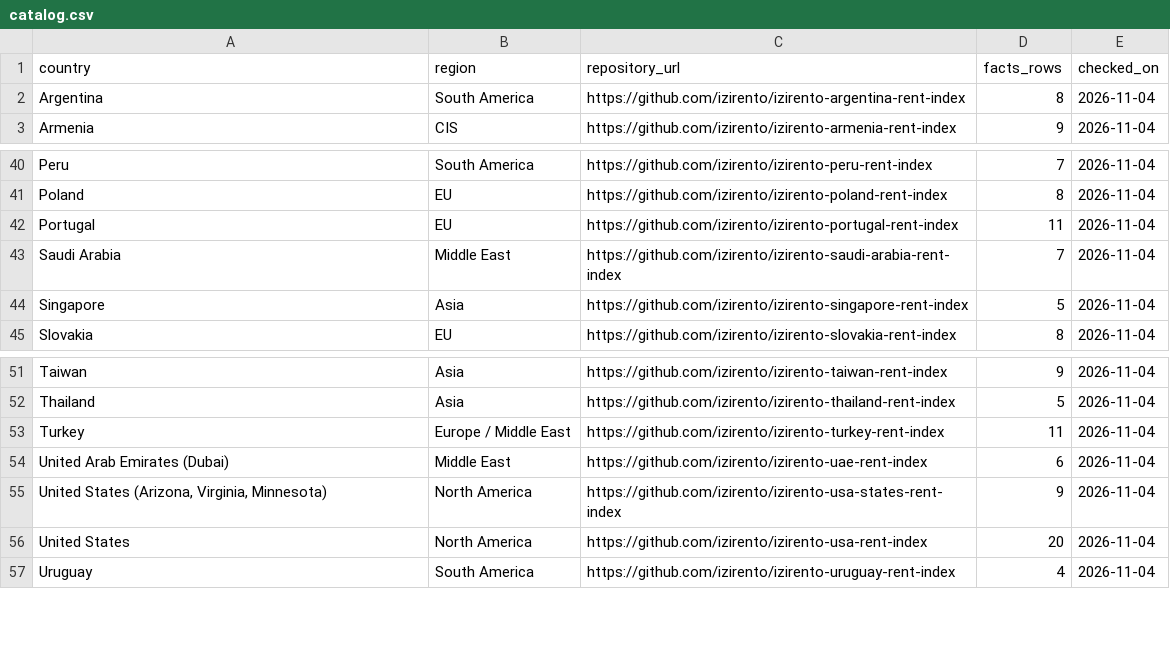
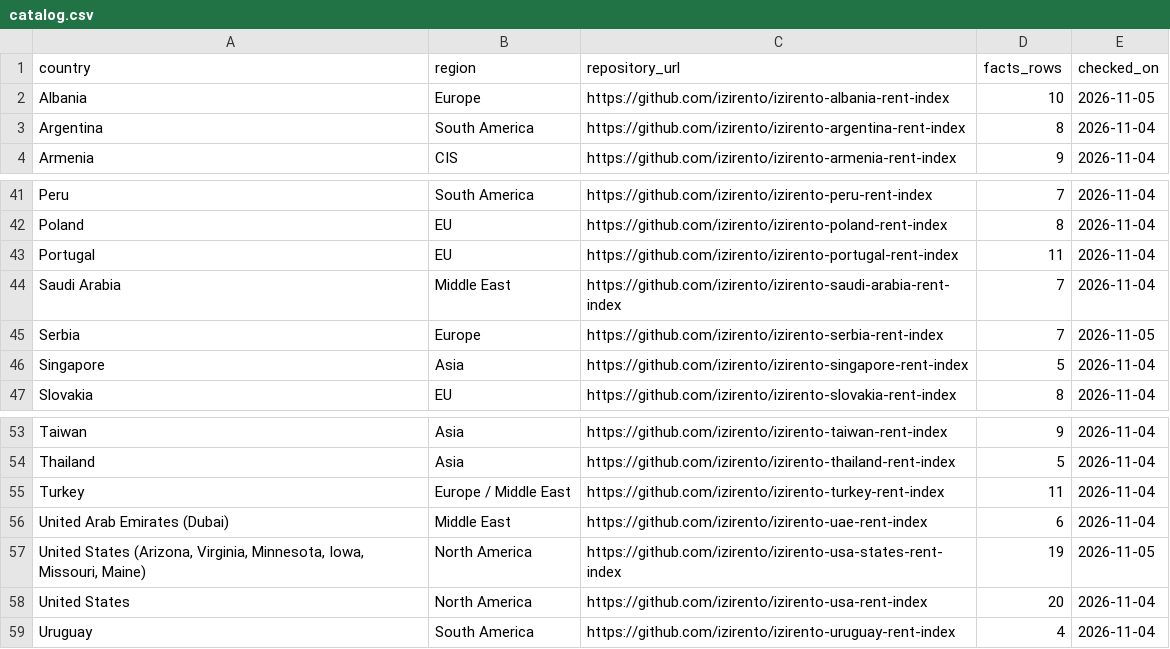
Before and after one commit to izirento/izirento-rent-index-international, a CSV file: catalog.csv, drawn as a sheet; only a part is shown, gaps mark what is left out.

Commit message:
Add Albania, Serbia; extend US states (Iowa, Missouri, Maine); Costa Rica skipped

```diff
--- a/catalog.csv
+++ b/catalog.csv
@@ -1,2 +1,3 @@
 country,region,repository_url,facts_rows,checked_on
+Albania,Europe,https://github.com/izirento/izirento-albania-rent-index,10,2026-11-05
 Argentina,South America,https://github.com/izirento/izirento-argentina-rent-index,8,2026-11-04
@@ -43,2 +44,3 @@ Portugal,EU,https://github.com/izirento/izirento-portugal-rent-index,11,2026-11-
 Saudi Arabia,Middle East,https://github.com/izirento/izirento-saudi-arabia-rent-index,7,2026-11-04
+Serbia,Europe,https://github.com/izirento/izirento-serbia-rent-index,7,2026-11-05
 Singapore,Asia,https://github.com/izirento/izirento-singapore-rent-index,5,2026-11-04
@@ -54,3 +56,3 @@ Turkey,Europe / Middle East,https://github.com/izirento/izirento-turkey-rent-ind
 United Arab Emirates (Dubai),Middle East,https://github.com/izirento/izirento-uae-rent-index,6,2026-11-04
-"United States (Arizona, Virginia, Minnesota)",North America,https://github.com/izirento/izirento-usa-states-rent-index,9,2026-11-04
+"United States (Arizona, Virginia, Minnesota, Iowa, Missouri, Maine)",North America,https://github.com/izirento/izirento-usa-states-rent-index,19,2026-11-05
 United States,North America,https://github.com/izirento/izirento-usa-rent-index,20,2026-11-04
```
Also changed, not shown: 1 other file.
